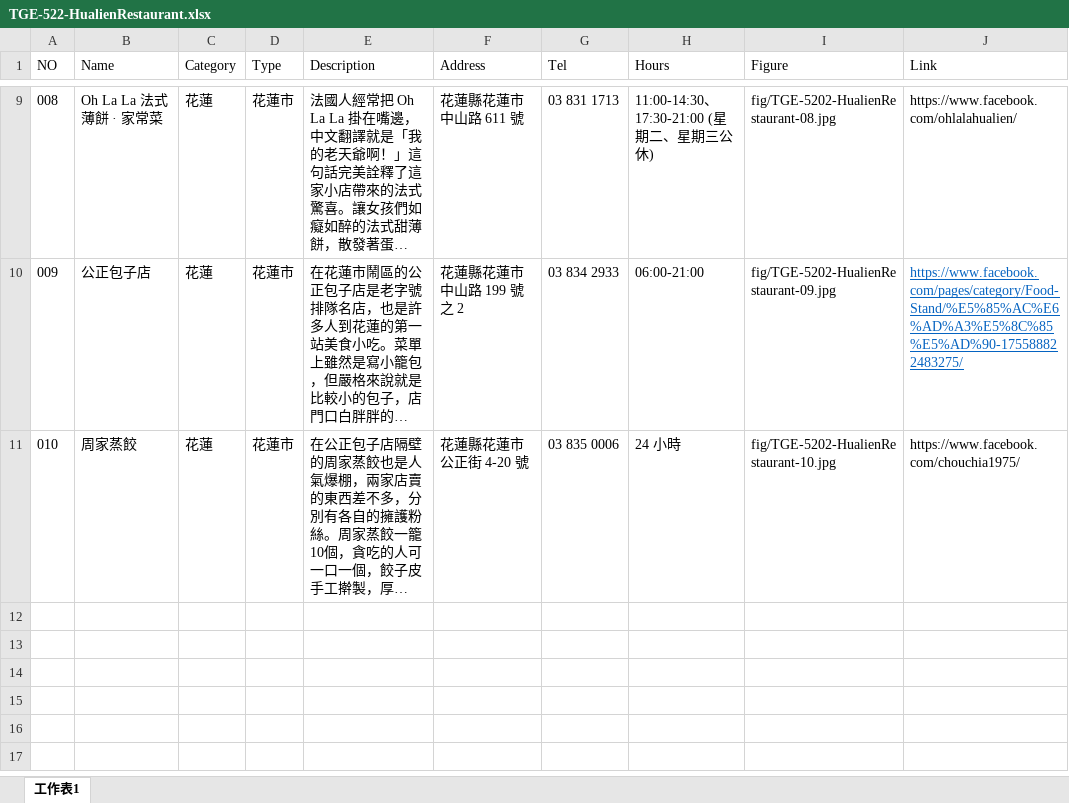
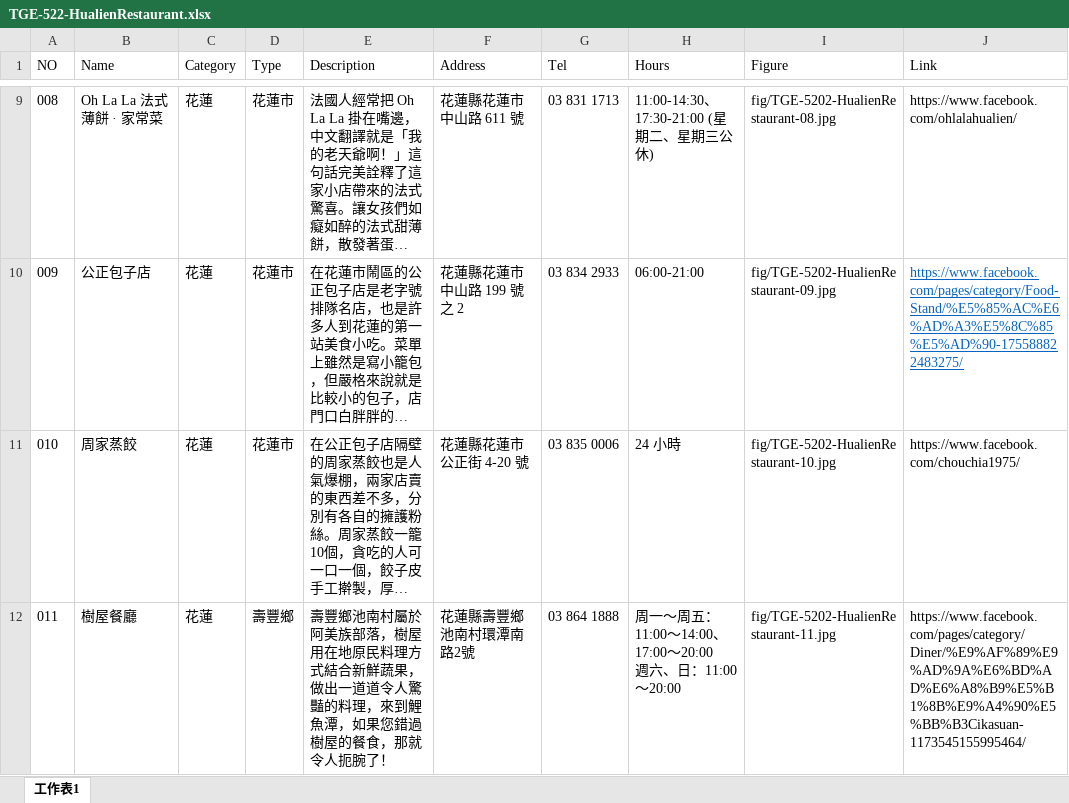
Before and after one commit to TCWang/TravelGuide-EastCoast, an Excel workbook: file/TGE-522-HualienRestaurant.xlsx, sheet 工作表1, drawn as a sheet; only a part is shown, gaps mark what is left out; long unchanged cells end in …; values as stored, in another font and other column widths than the file's, no borders; ↵ is a line break in a cell; the diff names each change by its address in the sheet, - before the commit and + after, or states it on an @@ line.

```diff
--- a/file/TGE-522-HualienRestaurant.xlsx (sheet 工作表1)
+++ b/file/TGE-522-HualienRestaurant.xlsx (sheet 工作表1)
+row 12: 011 | 樹屋餐廳 | 花蓮 | 壽豐鄉 | 壽豐鄉池南村屬於阿美族部落，樹屋用在地原民料理方式結合新鮮蔬果，做出一道道令人驚豔的料理，來到鯉魚潭，如果您錯過樹屋的餐食，那就令人扼腕了！ | 花蓮縣壽豐鄉池南村環潭南路2號 | 03 864 1888 | 周一～周五：11:00～14:00、17:00～20:00 ↵ 週六、日：11:00～20:00 | fig/TGE-5202-HualienRestaurant-11.jpg | https://www.facebook.com/pages/category/Diner/%E9%AF%89%E9%AD%9A%E6%BD%AD%E6%A8%B9%E5%B1%8B%E9%A4%90%E5%BB%B3Cikasuan-1173545155995464/
```
Also changed, not shown: 2 other files.
